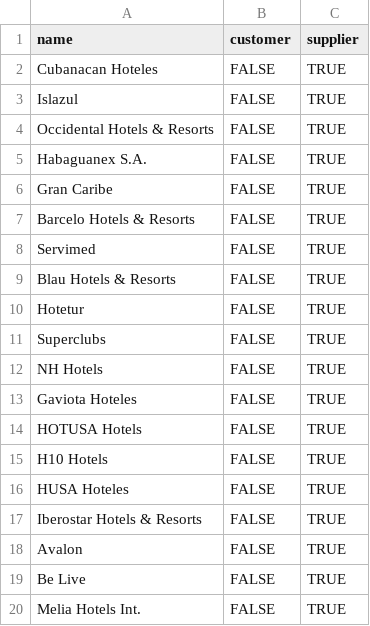
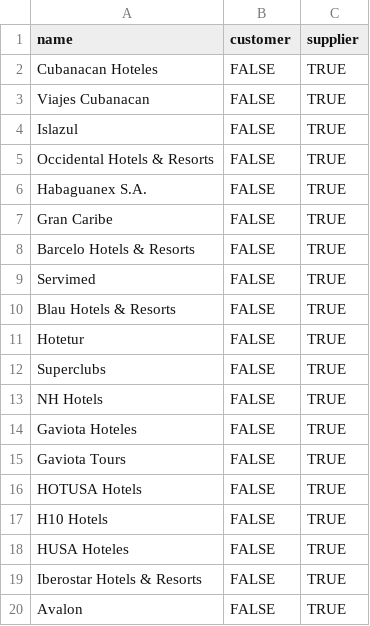
Before and after one commit to openjaf-dev/captivating, a CSV file: product_hotel_data/data/res.partner.csv, drawn as a sheet; only a part is shown; the shorter side is filled out with more unchanged rows; the diff names each change by its address in the sheet, - before the commit and + after, or states it on an @@ line.

```diff
--- a/product_hotel_data/data/res.partner.csv
+++ b/product_hotel_data/data/res.partner.csv
+row 3: Viajes Cubanacan | FALSE | TRUE
+row 15: Gaviota Tours | FALSE | TRUE
```
Also changed, not shown: 2 other files.
